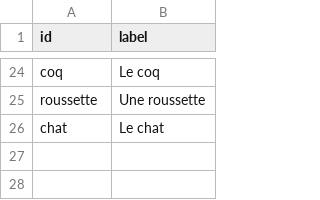
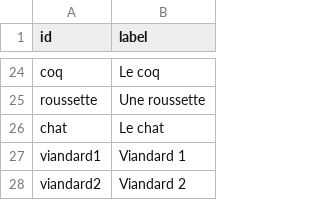
Before and after one commit to adriens/brousse-en-folie-network, a CSV file: nodes.csv, drawn as a sheet; only a part is shown, gaps mark what is left out.

```diff
--- a/nodes.csv
+++ b/nodes.csv
@@ -26 +26,3 @@ roussette,Une roussette
 chat,Le chat
+viandard1,Viandard 1
+viandard2,Viandard 2
```
Also changed, not shown: edges.csv.
